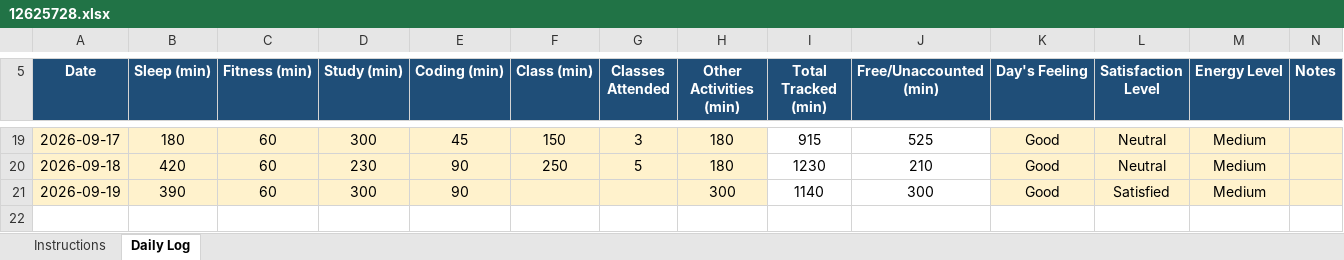
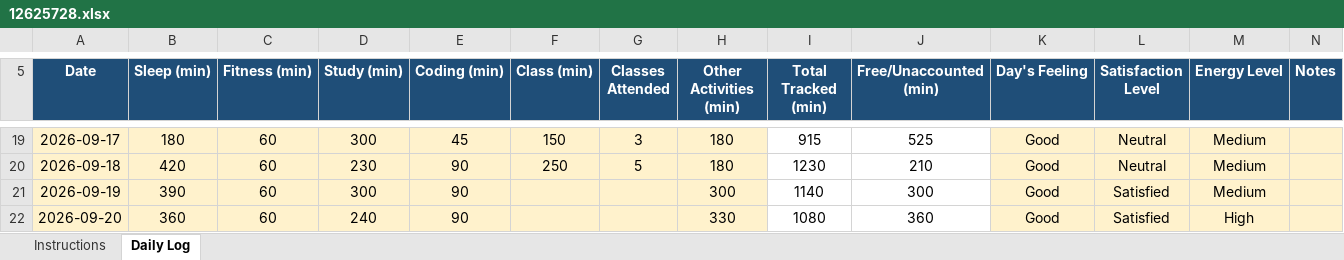
Before and after one commit to anantkumar03032005-dot/CAP776, an Excel workbook: 12625728.xlsx, sheet Daily Log, drawn as a sheet; only a part is shown, gaps mark what is left out; values as stored, in another font and other column widths than the file's, no borders; conditional formats not drawn; the diff names each change by its address in the sheet, - before the commit and + after, or states it on an @@ line.

Commit message:
update my daily log

```diff
--- a/12625728.xlsx (sheet Daily Log)
+++ b/12625728.xlsx (sheet Daily Log)
+row 22: 2026-09-20 | 360 | 60 | 240 | 90 |  |  | 330 | 1080 | 360 | Good | Satisfied | High
```
